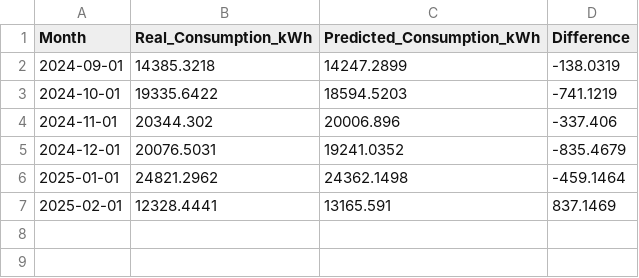
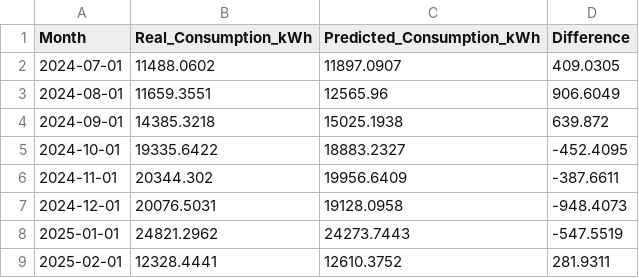
Before and after one commit to youssefelh12/Slim-laden-voorspellingen-en-optimalisatie-van-laadprofielen-op-basis-van-energie--en-voertuigdata, a CSV file: results/predicted_values_kwh.csv, drawn as a sheet.

```diff
--- a/results/predicted_values_kwh.csv
+++ b/results/predicted_values_kwh.csv
@@ -1,7 +1,9 @@
 Month,Real_Consumption_kWh,Predicted_Consumption_kWh,Difference
-2024-09-01,14385.3218,14247.2899,-138.0319
-2024-10-01,19335.6422,18594.5203,-741.1219
-2024-11-01,20344.302,20006.896,-337.406
-2024-12-01,20076.5031,19241.0352,-835.4679
-2025-01-01,24821.2962,24362.1498,-459.1464
-2025-02-01,12328.4441,13165.591,837.1469
+2024-07-01,11488.0602,11897.0907,409.0305
+2024-08-01,11659.3551,12565.96,906.6049
+2024-09-01,14385.3218,15025.1938,639.872
+2024-10-01,19335.6422,18883.2327,-452.4095
+2024-11-01,20344.302,19956.6409,-387.6611
+2024-12-01,20076.5031,19128.0958,-948.4073
+2025-01-01,24821.2962,24273.7443,-547.5519
+2025-02-01,12328.4441,12610.3752,281.9311
```
Also changed, not shown: 21 other files.
